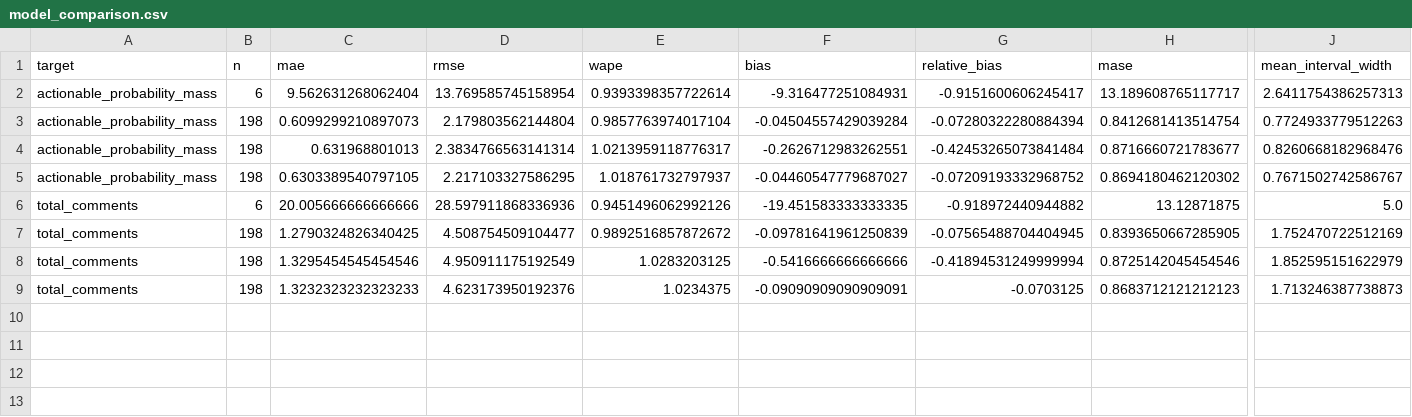
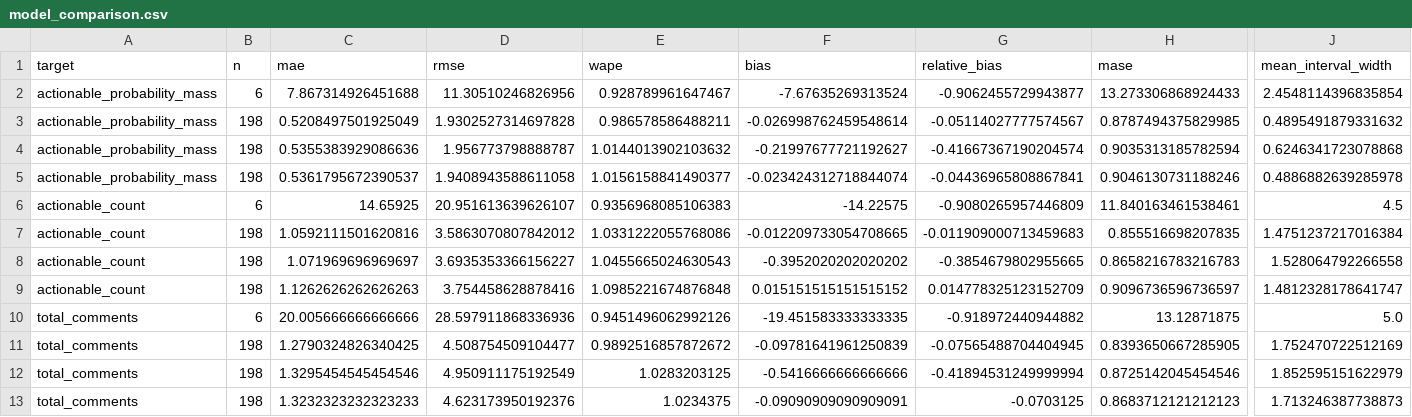
Before and after one commit to Ghobi-A/kh4-demand-intel, a CSV file: reports/demo_forecasting/model_comparison.csv, drawn as a sheet; only a part is shown, gaps mark what is left out; removed rows and columns are numbered as before the commit, all else as after; rows hold the shown columns only; the diff names each change by its address in the sheet, - before the commit and + after, or states it on an @@ line.

```diff
--- a/reports/demo_forecasting/model_comparison.csv
+++ b/reports/demo_forecasting/model_comparison.csv
-C2 (mae): 9.562631268062404
+C2 (mae): 7.867314926451688
-D2 (rmse): 13.769585745158954
+D2 (rmse): 11.30510246826956
-E2 (wape): 0.9393398357722614
+E2 (wape): 0.928789961647467
-F2 (bias): -9.316477251084931
+F2 (bias): -7.67635269313524
-G2 (relative_bias): -0.9151600606245417
+G2 (relative_bias): -0.9062455729943877
-H2 (mase): 13.189608765117717
+H2 (mase): 13.273306868924433
-J2 (mean_interval_width): 2.6411754386257313
+J2 (mean_interval_width): 2.4548114396835854
-row 3: actionable_probability_mass | 198 | 0.6099299210897073 | 2.179803562144804 | 0.9857763974017104 | -0.04504557429039284 | -0.07280322280884394 | 0.8412681413514754 | 0.7724933779512263
-row 4: actionable_probability_mass | 198 | 0.631968801013 | 2.3834766563141314 | 1.0213959118776317 | -0.2626712983262551 | -0.42453265073841484 | 0.8716660721783677 | 0.8260668182968476
-row 5: actionable_probability_mass | 198 | 0.6303389540797105 | 2.217103327586295 | 1.018761732797937 | -0.04460547779687027 | -0.07209193332968752 | 0.8694180462120302 | 0.7671502742586767
+row 3: actionable_probability_mass | 198 | 0.5208497501925049 | 1.9302527314697828 | 0.986578586488211 | -0.026998762459548614 | -0.05114027777574567 | 0.8787494375829985 | 0.4895491879331632
+row 4: actionable_probability_mass | 198 | 0.5355383929086636 | 1.956773798888787 | 1.0144013902103632 | -0.21997677721192627 | -0.41667367190204574 | 0.9035313185782594 | 0.6246341723078868
+row 5: actionable_probability_mass | 198 | 0.5361795672390537 | 1.9408943588611058 | 1.0156158841490377 | -0.023424312718844074 | -0.04436965808867841 | 0.9046130731188246 | 0.4886882639285978
+row 6: actionable_count | 6 | 14.65925 | 20.951613639626107 | 0.9356968085106383 | -14.22575 | -0.9080265957446809 | 11.840163461538461 | 4.5
+row 7: actionable_count | 198 | 1.0592111501620816 | 3.5863070807842012 | 1.0331222055768086 | -0.012209733054708665 | -0.011909000713459683 | 0.855516698207835 | 1.4751237217016384
+row 8: actionable_count | 198 | 1.071969696969697 | 3.6935353366156227 | 1.0455665024630543 | -0.3952020202020202 | -0.3854679802955665 | 0.8658216783216783 | 1.528064792266558
+row 9: actionable_count | 198 | 1.1262626262626263 | 3.754458628878416 | 1.0985221674876848 | 0.015151515151515152 | 0.014778325123152709 | 0.9096736596736597 | 1.4812328178641747
```
Also changed, not shown: data/demo/weekly_demand_signals_demo.csv, reports/demo_forecasting/forecast.csv, 16 other files.
